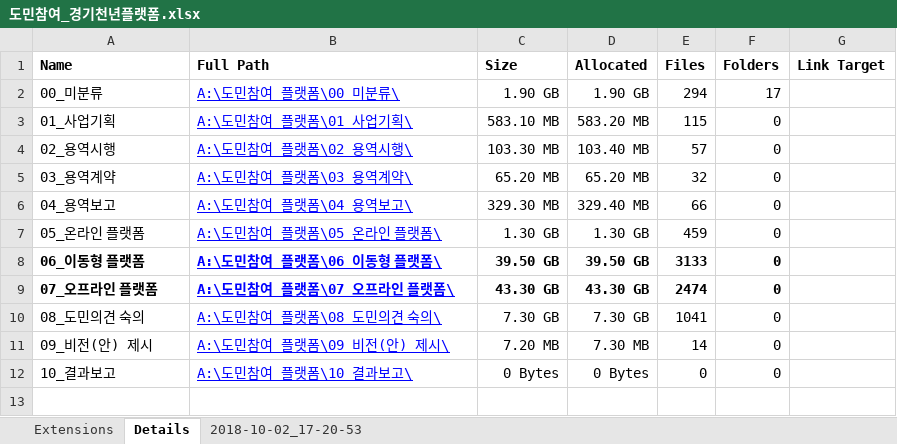
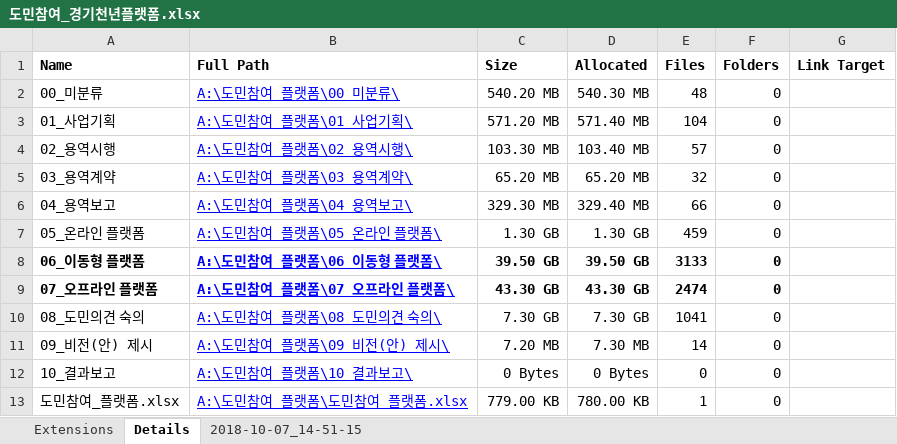
Before and after one commit to leeeeees/larchiveum, an Excel workbook: 도민참여_경기천년플랫폼.xlsx, sheet Details, drawn as a sheet; values as stored, in another font and other column widths than the file's, no borders; the diff names each change by its address in the sheet, - before the commit and + after, or states it on an @@ line.

```diff
--- a/도민참여_경기천년플랫폼.xlsx (sheet Details)
+++ b/도민참여_경기천년플랫폼.xlsx (sheet Details)
-sheet tab: 2018-10-02_17-20-53
+sheet tab: 2018-10-07_14-51-15
-C2 (Size): 1.90 GB
+C2 (Size): 540.20 MB
-D2 (Allocated): 1.90 GB
+D2 (Allocated): 540.30 MB
-E2 (Files): 294
+E2 (Files): 48
-F2 (Folders): 17
+F2 (Folders): 0
-C3 (Size): 583.10 MB
+C3 (Size): 571.20 MB
-D3 (Allocated): 583.20 MB
+D3 (Allocated): 571.40 MB
-E3 (Files): 115
+E3 (Files): 104
+row 13: 도민참여_플랫폼.xlsx | A:\도민참여_플랫폼\도민참여_플랫폼.xlsx | 779.00 KB | 780.00 KB | 1 | 0
```
Also changed, not shown: sheet 2018-10-07_14-51-15, sheet Extensions, hidden cells.
